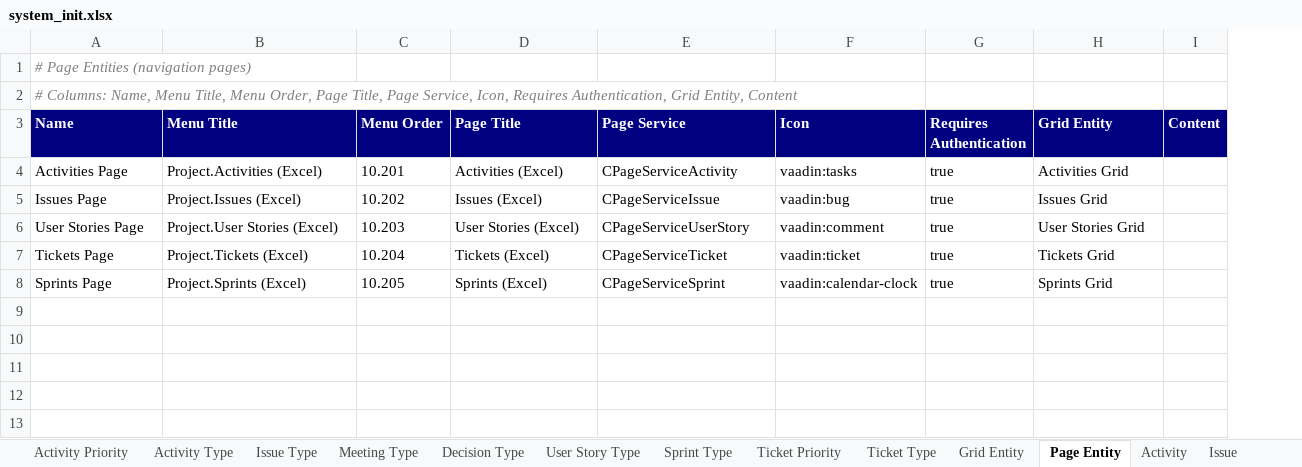
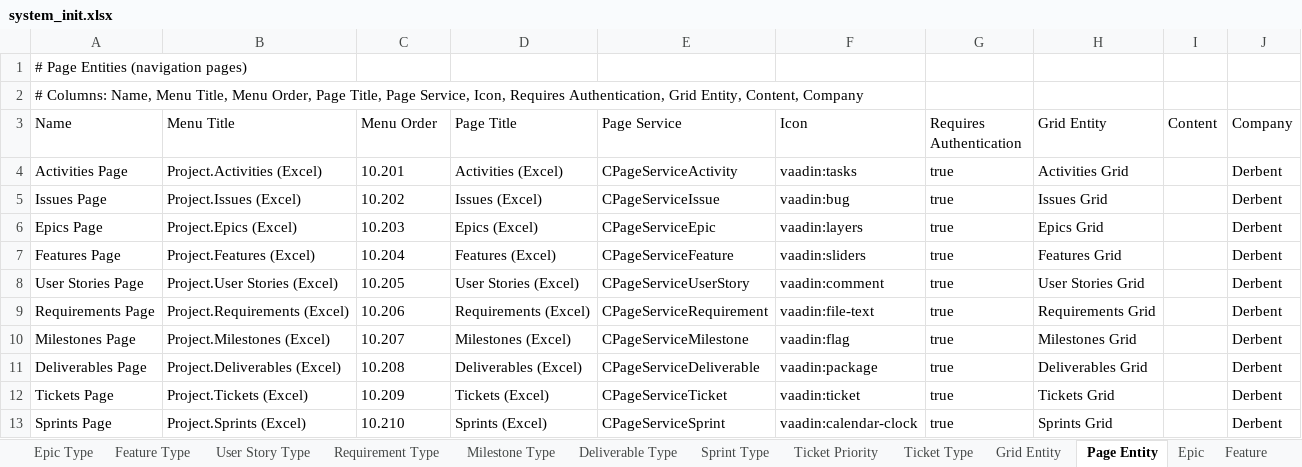
Before and after one commit to yalovali/derbent, an Excel workbook: src/main/resources/excel/system_init.xlsx, sheet Page Entity, drawn as a sheet; values as stored, in another font and other column widths than the file's, no borders; addresses are those after the commit; the diff names each change by its address in the sheet, - before the commit and + after, or states it on an @@ line.

```diff
--- a/src/main/resources/excel/system_init.xlsx (sheet Page Entity)
+++ b/src/main/resources/excel/system_init.xlsx (sheet Page Entity)
+sheet tab: Epic Type
+sheet tab: Feature Type
+sheet tab: Requirement Type
+sheet tab: Milestone Type
+sheet tab: Deliverable Type
+sheet tab: Epic
+sheet tab: Feature
+column J (Company), rows 4-5: Derbent | Derbent; row 8: Derbent; rows 12-13: Derbent | Derbent
@@ A1:A2 italic: on → off, text colour: #808080 → black @@
-A2 (Name): …Grid Entity, Content
+A2 (Name): …Grid Entity, Content, Company
@@ A3:I3 fill: #000080 → none, bold: on → off, text colour: #FFFFFF → black @@
+row 6: Epics Page | Project.Epics (Excel) | 10.203 | Epics (Excel) | CPageServiceEpic | vaadin:layers | true | Epics Grid |  | Derbent
+row 7: Features Page | Project.Features (Excel) | 10.204 | Features (Excel) | CPageServiceFeature | vaadin:sliders | true | Features Grid |  | Derbent
-C8 (Menu Order): 10.203
+C8 (Menu Order): 10.205
+row 9: Requirements Page | Project.Requirements (Excel) | 10.206 | Requirements (Excel) | CPageServiceRequirement | vaadin:file-text | true | Requirements Grid |  | Derbent
+row 10: Milestones Page | Project.Milestones (Excel) | 10.207 | Milestones (Excel) | CPageServiceMilestone | vaadin:flag | true | Milestones Grid |  | Derbent
+row 11: Deliverables Page | Project.Deliverables (Excel) | 10.208 | Deliverables (Excel) | CPageServiceDeliverable | vaadin:package | true | Deliverables Grid |  | Derbent
-C12 (Menu Order): 10.204
+C12 (Menu Order): 10.209
-C13 (Menu Order): 10.205
+C13 (Menu Order): 10.210
```
Also changed, not shown: sheet Activity, sheet User Story, sheet Agile Parent Relation, sheet Meeting, sheet Sprint, sheet Comment, 17 more sheets, other sheet tabs, 10 other files.
